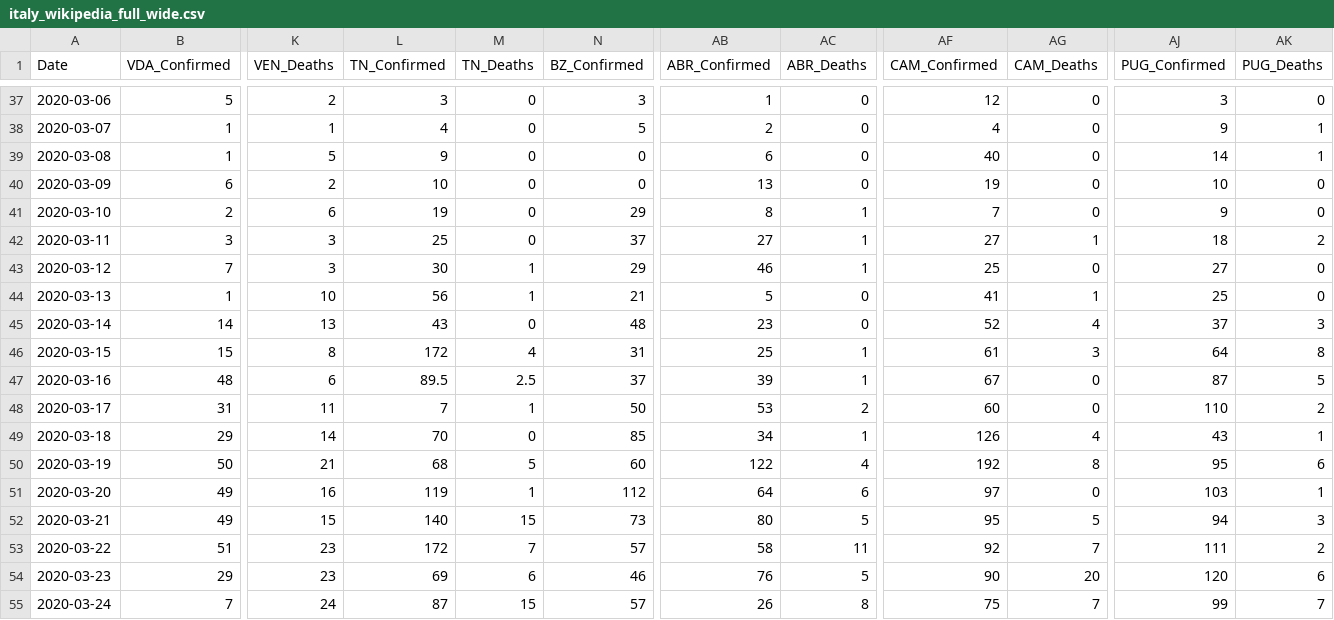
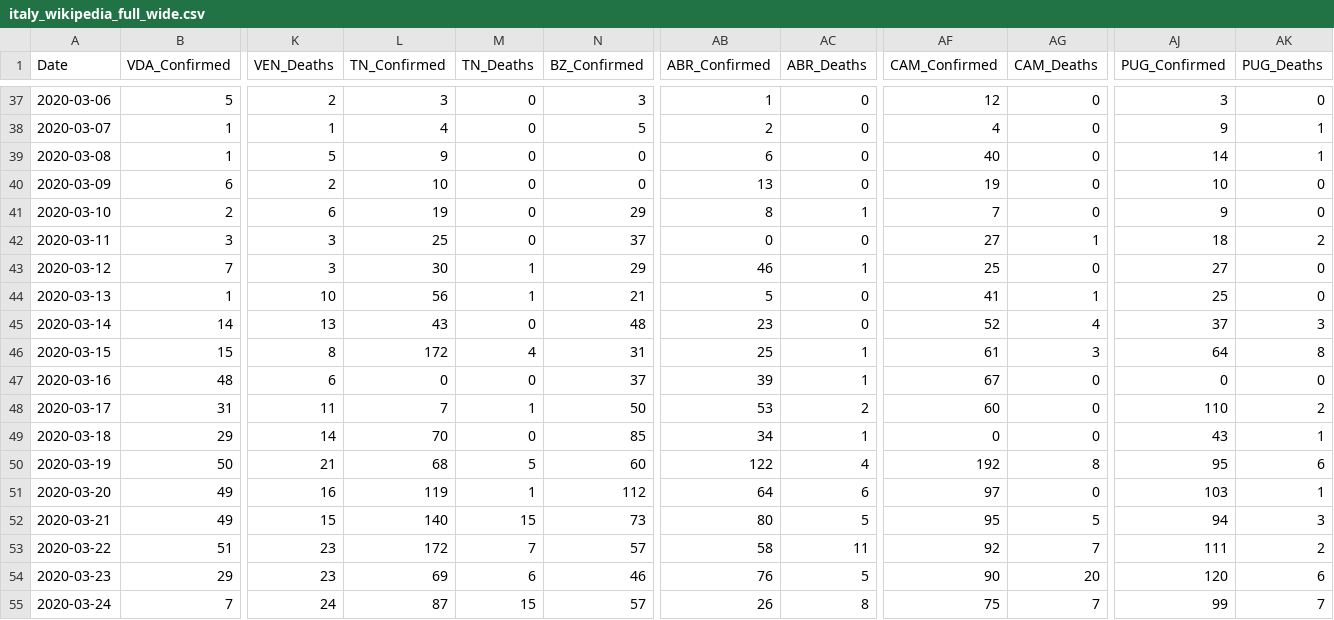
Before and after one commit to mikeweltevrede/master_thesis_corona, a CSV file: data/italy_wikipedia_full_wide.csv, drawn as a sheet; only a part is shown, gaps mark what is left out; the diff names each change by its address in the sheet, - before the commit and + after, or states it on an @@ line.

```diff
--- a/data/italy_wikipedia_full_wide.csv
+++ b/data/italy_wikipedia_full_wide.csv
-AB42 (ABR_Confirmed): 27
+AB42 (ABR_Confirmed): 0
-AC42 (ABR_Deaths): 1
+AC42 (ABR_Deaths): 0
-L47 (TN_Confirmed): 89.5
+L47 (TN_Confirmed): 0
-M47 (TN_Deaths): 2.5
+M47 (TN_Deaths): 0
-AJ47 (PUG_Confirmed): 87
+AJ47 (PUG_Confirmed): 0
-AK47 (PUG_Deaths): 5
+AK47 (PUG_Deaths): 0
-AF49 (CAM_Confirmed): 126
+AF49 (CAM_Confirmed): 0
-AG49 (CAM_Deaths): 4
+AG49 (CAM_Deaths): 0
```
Also changed, not shown: data/italy_wikipedia_cleaned.csv, data/italy_wikipedia_full_long.csv.
